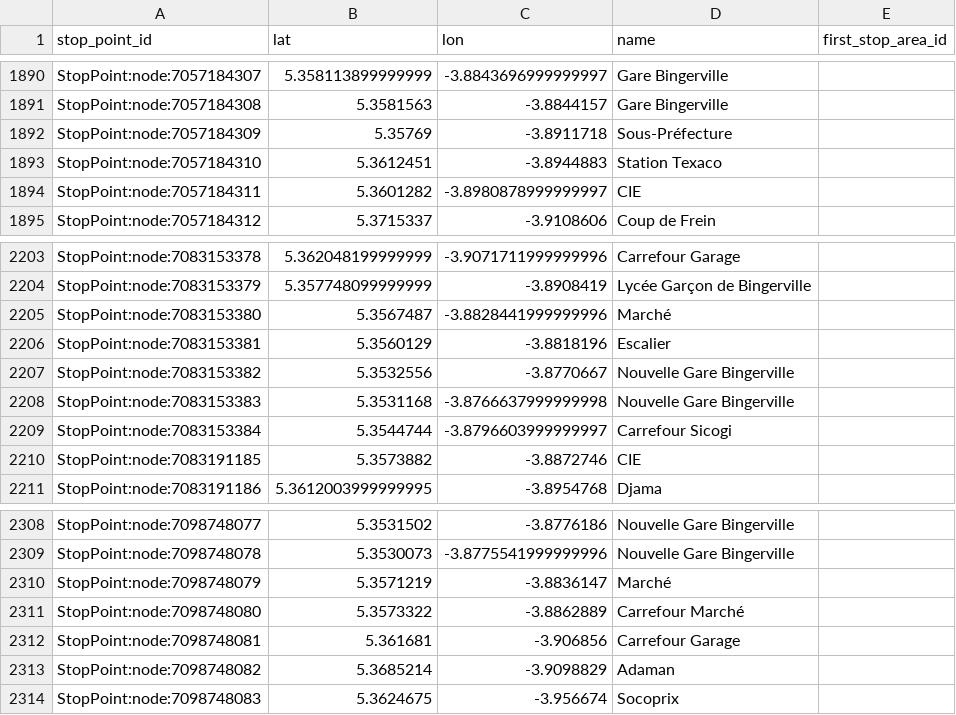
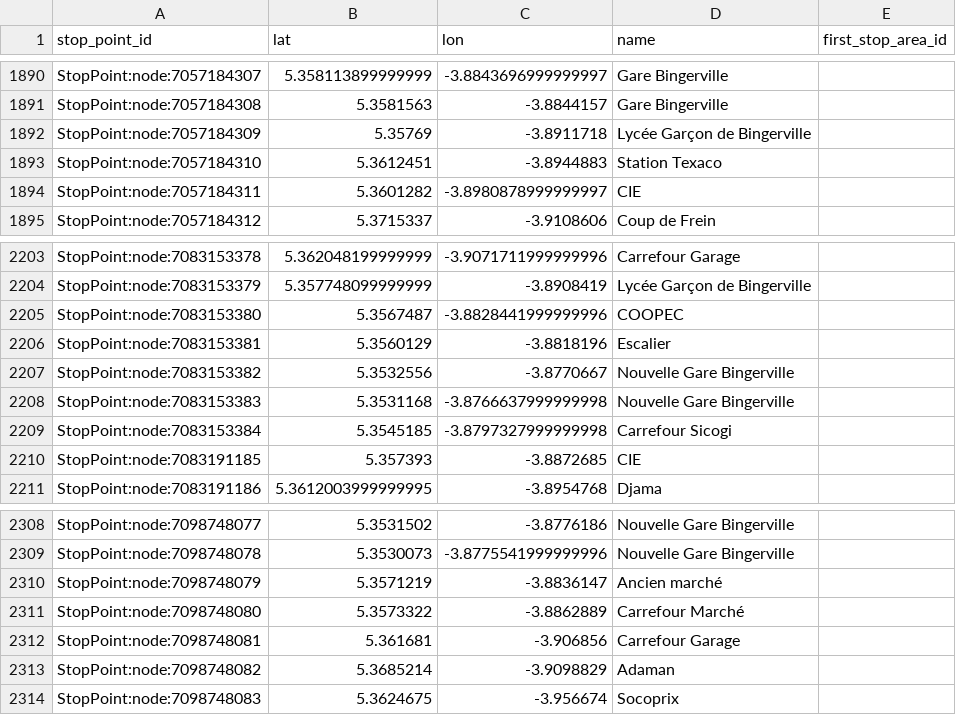
Before and after one commit to Jungle-Bus/AbidjanTransport_geom_ci, a CSV file: stops.csv, drawn as a sheet; only a part is shown, gaps mark what is left out; the diff covers the shown part only.

```diff
--- a/stops.csv
+++ b/stops.csv
@@ -1891,3 +1891,3 @@ StopPoint:node:7057184307,5.358113899999999,-3.8843696999999997,Gare Bingerville
 StopPoint:node:7057184308,5.3581563,-3.8844157,Gare Bingerville,
-StopPoint:node:7057184309,5.35769,-3.8911718,Sous-Préfecture,
+StopPoint:node:7057184309,5.35769,-3.8911718,Lycée Garçon de Bingerville,
 StopPoint:node:7057184310,5.3612451,-3.8944883,Station Texaco,
@@ -2204,3 +2204,3 @@ StopPoint:node:7083153378,5.362048199999999,-3.9071711999999996,Carrefour Garage
 StopPoint:node:7083153379,5.357748099999999,-3.8908419,Lycée Garçon de Bingerville,
-StopPoint:node:7083153380,5.3567487,-3.8828441999999996,Marché,
+StopPoint:node:7083153380,5.3567487,-3.8828441999999996,COOPEC,
 StopPoint:node:7083153381,5.3560129,-3.8818196,Escalier,
@@ -2208,4 +2208,4 @@ StopPoint:node:7083153382,5.3532556,-3.8770667,Nouvelle Gare Bingerville,
 StopPoint:node:7083153383,5.3531168,-3.8766637999999998,Nouvelle Gare Bingerville,
-StopPoint:node:7083153384,5.3544744,-3.8796603999999997,Carrefour Sicogi,
-StopPoint:node:7083191185,5.3573882,-3.8872746,CIE,
+StopPoint:node:7083153384,5.3545185,-3.8797327999999998,Carrefour Sicogi,
+StopPoint:node:7083191185,5.357393,-3.8872685,CIE,
 StopPoint:node:7083191186,5.3612003999999995,-3.8954768,Djama,
@@ -2309,3 +2309,3 @@ StopPoint:node:7098748077,5.3531502,-3.8776186,Nouvelle Gare Bingerville,
 StopPoint:node:7098748078,5.3530073,-3.8775541999999996,Nouvelle Gare Bingerville,
-StopPoint:node:7098748079,5.3571219,-3.8836147,Marché,
+StopPoint:node:7098748079,5.3571219,-3.8836147,Ancien marché,
 StopPoint:node:7098748080,5.3573322,-3.8862889,Carrefour Marché,
```
Also changed, not shown: 48 added rows elsewhere in this file, lines.csv, 3 other files.
